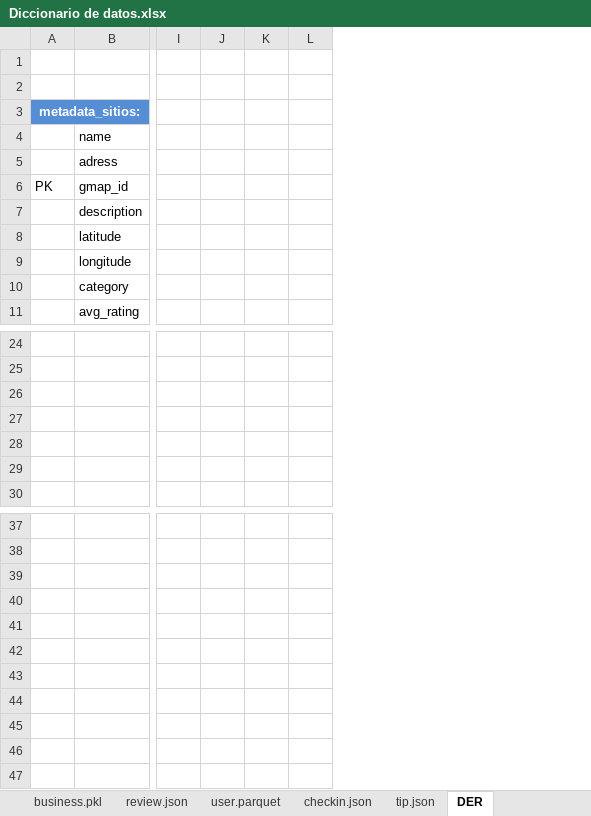
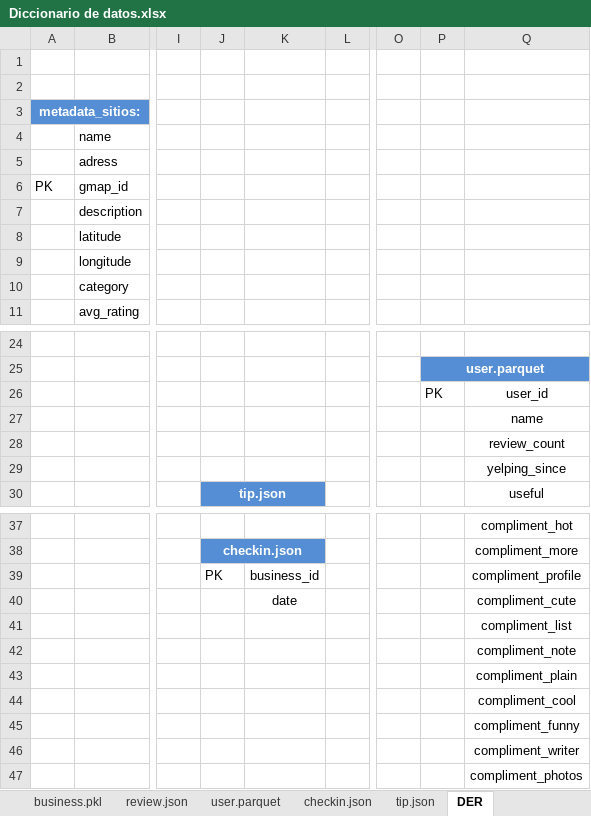
Before and after one commit to facundou94/PFH_Google_Yelp, an Excel workbook: Diccionario de datos.xlsx, sheet DER, drawn as a sheet; only a part is shown, gaps mark what is left out; values as stored, in another font and other column widths than the file's, no borders; removed rows and columns are numbered as before the commit, all else as after; rows hold the shown columns only; the diff names each change by its address in the sheet, - before the commit and + after, or states it on an @@ line.

```diff
--- a/Diccionario de datos.xlsx (sheet DER)
+++ b/Diccionario de datos.xlsx (sheet DER)
-column J, empty
-column K, empty
+column J, row 30: tip.json; rows 38-39: checkin.json | PK
+column K, row 39: business_id
+column O, empty
+column P, rows 25-26: user.parquet | PK
+column Q, rows 26-30: user_id | name | review_count | yelping_since | useful; rows 37-39: compliment_hot | compliment_more | compliment_profile
-row 26: (empty)
+row 26:  |  |  |  |  |  |  | PK | user_id
+row 40:  |  |  |  | date |  |  |  | compliment_cute
+row 41:  |  |  |  |  |  |  |  | compliment_list
+row 42:  |  |  |  |  |  |  |  | compliment_note
+row 43:  |  |  |  |  |  |  |  | compliment_plain
+row 44:  |  |  |  |  |  |  |  | compliment_cool
+row 45:  |  |  |  |  |  |  |  | compliment_funny
+row 46:  |  |  |  |  |  |  |  | compliment_writer
+row 47:  |  |  |  |  |  |  |  | compliment_photos
```
Also changed, not shown: sheet user.parquet.
